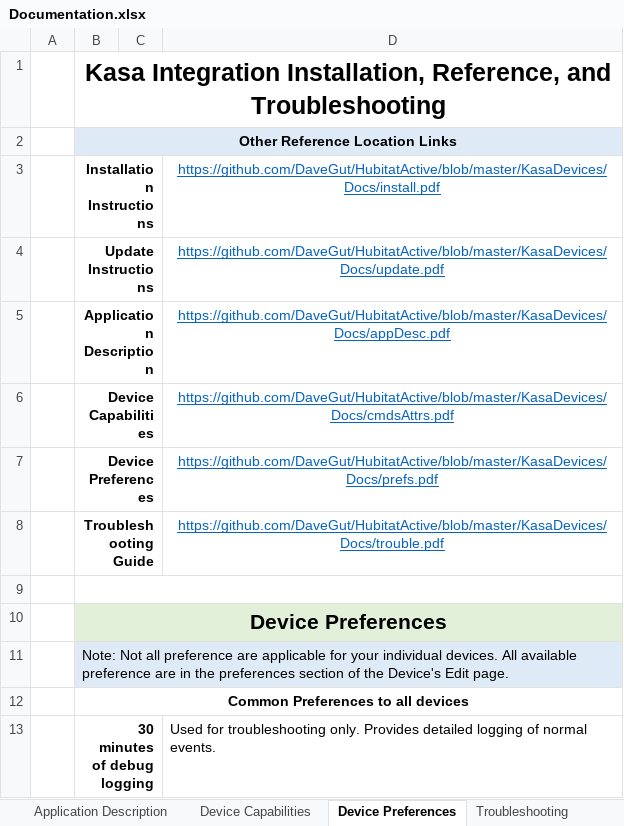
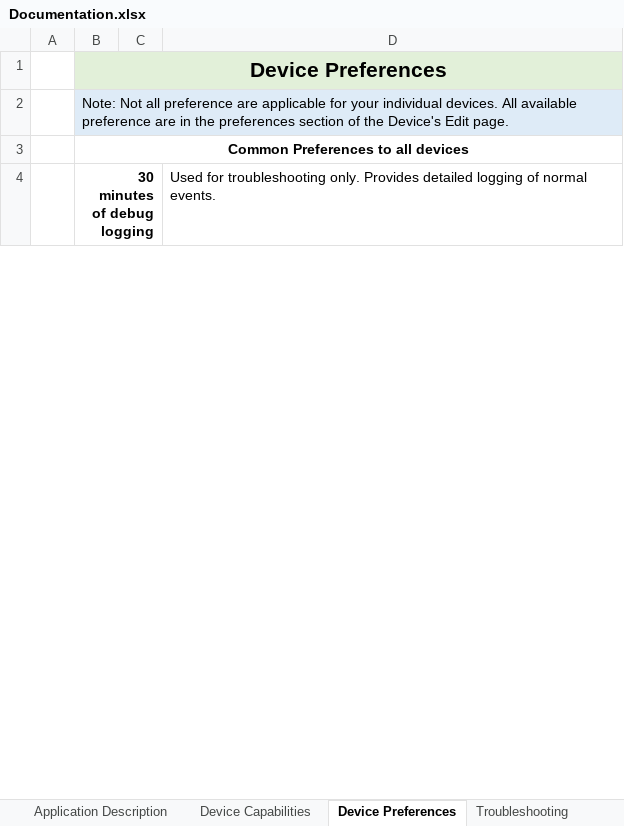
Before and after one commit to DaveGut/HubitatActive, an Excel workbook: KasaDevices/Documentation.xlsx, sheet Device Preferences, drawn as a sheet; only a part is shown; values as stored, in another font and other column widths than the file's, no borders; the diff names each change by its address in the sheet, - before the commit and + after, or states it on an @@ line.

```diff
--- a/KasaDevices/Documentation.xlsx (sheet Device Preferences)
+++ b/KasaDevices/Documentation.xlsx (sheet Device Preferences)
-row 1:  | Kasa Integration Installation, Reference, and Troubleshooting
-row 2:  | Other Reference Location Links
-row 3:  | Installation Instructions |  | https://github.com/DaveGut/HubitatActive/blob/master/KasaDevices/Docs/install.pdf
-row 4:  | Update Instructions |  | https://github.com/DaveGut/HubitatActive/blob/master/KasaDevices/Docs/update.pdf
-row 5:  | Application Description |  | https://github.com/DaveGut/HubitatActive/blob/master/KasaDevices/Docs/appDesc.pdf
-row 6:  | Device Capabilities |  | https://github.com/DaveGut/HubitatActive/blob/master/KasaDevices/Docs/cmdsAttrs.pdf
-row 7:  | Device Preferences |  | https://github.com/DaveGut/HubitatActive/blob/master/KasaDevices/Docs/prefs.pdf
-row 8:  | Troubleshooting Guide |  | https://github.com/DaveGut/HubitatActive/blob/master/KasaDevices/Docs/trouble.pdf
-row 9: (empty)
```
Also changed, not shown: sheet Update Instructions, sheet Install, sheet Troubleshooting, sheet Device Capabilities, sheet Application Description, charts or pictures, 1 other file.
